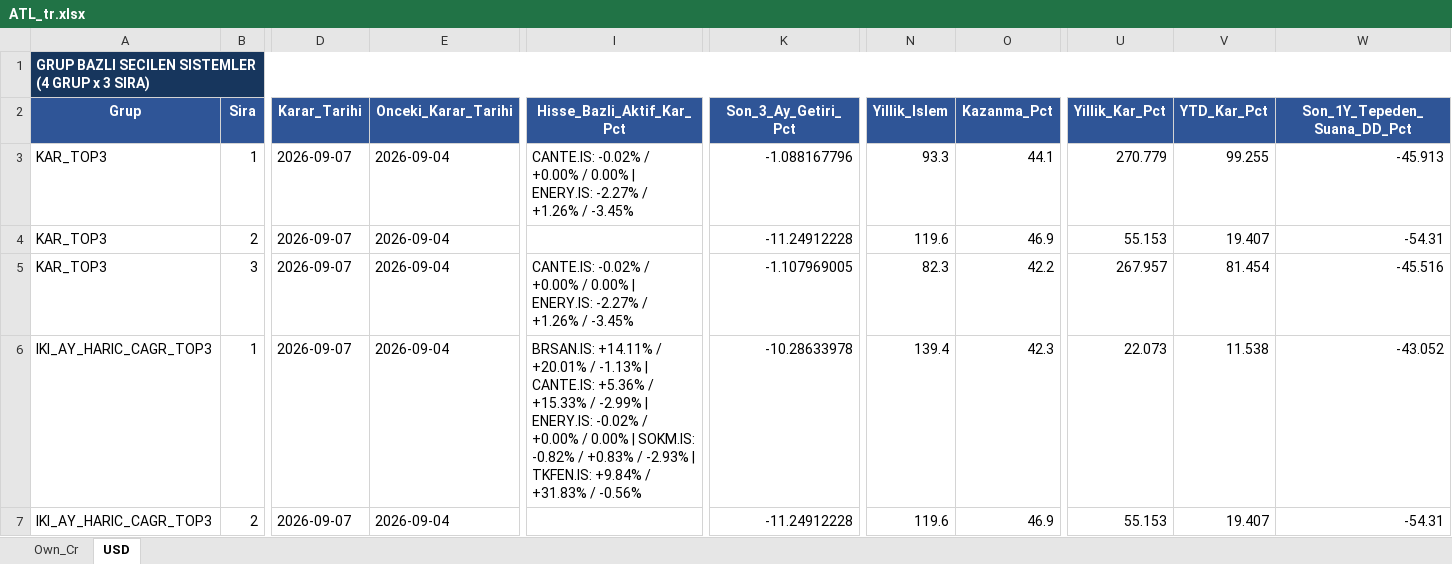
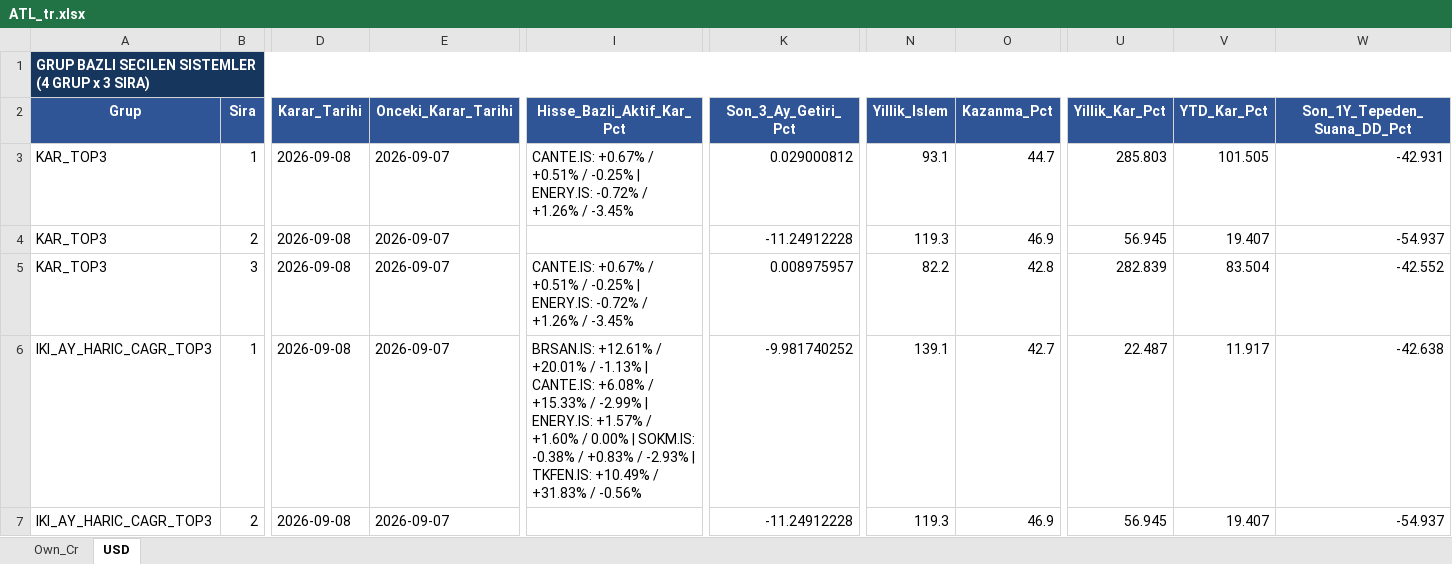
Before and after one commit to serkanche/portfoy, an Excel workbook: ATL_tr.xlsx, sheet USD, drawn as a sheet; only a part is shown, gaps mark what is left out; values as stored, in another font and other column widths than the file's, no borders; table styles not drawn; the diff covers the shown part only; the diff names each change by its address in the sheet, - before the commit and + after, or states it on an @@ line.

```diff
--- a/ATL_tr.xlsx (sheet USD)
+++ b/ATL_tr.xlsx (sheet USD)
-D3:D7 (Karar_Tarihi): 2026-09-07
+D3:D7 (Karar_Tarihi): 2026-09-08
-E3:E7 (Onceki_Karar_Tarihi): 2026-09-04
+E3:E7 (Onceki_Karar_Tarihi): 2026-09-07
-I3 (Hisse_Bazli_Aktif_Kar_Pct): CANTE.IS: -0.02% / +0.00% / 0.00% | ENERY.IS: -2.27% / +1.26%…
+I3 (Hisse_Bazli_Aktif_Kar_Pct): CANTE.IS: +0.67% / +0.51% / -0.25% | ENERY.IS: -0.72% / +1.26%…
-K3 (Son_3_Ay_Getiri_Pct): -1.088167796
+K3 (Son_3_Ay_Getiri_Pct): 0.029000812
-N3 (Yillik_Islem): 93.3
+N3 (Yillik_Islem): 93.1
-O3 (Kazanma_Pct): 44.1
+O3 (Kazanma_Pct): 44.7
-U3 (Yillik_Kar_Pct): 270.779
+U3 (Yillik_Kar_Pct): 285.803
-V3 (YTD_Kar_Pct): 99.255
+V3 (YTD_Kar_Pct): 101.505
-W3 (Son_1Y_Tepeden_Suana_DD_Pct): -45.913
+W3 (Son_1Y_Tepeden_Suana_DD_Pct): -42.931
-N4 (Yillik_Islem): 119.6
+N4 (Yillik_Islem): 119.3
-U4 (Yillik_Kar_Pct): 55.153
+U4 (Yillik_Kar_Pct): 56.945
-W4 (Son_1Y_Tepeden_Suana_DD_Pct): -54.31
+W4 (Son_1Y_Tepeden_Suana_DD_Pct): -54.937
-I5 (Hisse_Bazli_Aktif_Kar_Pct): CANTE.IS: -0.02% / +0.00% / 0.00% | ENERY.IS: -2.27% / +1.26%…
+I5 (Hisse_Bazli_Aktif_Kar_Pct): CANTE.IS: +0.67% / +0.51% / -0.25% | ENERY.IS: -0.72% / +1.26%…
-K5 (Son_3_Ay_Getiri_Pct): -1.107969005
+K5 (Son_3_Ay_Getiri_Pct): 0.008975957
-N5 (Yillik_Islem): 82.3
+N5 (Yillik_Islem): 82.2
-O5 (Kazanma_Pct): 42.2
+O5 (Kazanma_Pct): 42.8
-U5 (Yillik_Kar_Pct): 267.957
+U5 (Yillik_Kar_Pct): 282.839
-V5 (YTD_Kar_Pct): 81.454
+V5 (YTD_Kar_Pct): 83.504
-W5 (Son_1Y_Tepeden_Suana_DD_Pct): -45.516
+W5 (Son_1Y_Tepeden_Suana_DD_Pct): -42.552
-I6 (Hisse_Bazli_Aktif_Kar_Pct): BRSAN.IS: +14.11% / +20.01% / -1.13% | CANTE.IS: +5.36% / +15.33% / -2.99% | ENERY.IS: -0.02% / +0.00% / 0.00% | SOKM.IS: -0.82% / +0.83% / -2.93% | TKFEN.IS: +9.84% / +31.83%…
+I6 (Hisse_Bazli_Aktif_Kar_Pct): BRSAN.IS: +12.61% / +20.01% / -1.13% | CANTE.IS: +6.08% / +15.33% / -2.99% | ENERY.IS: +1.57% / +1.60% / 0.00% | SOKM.IS: -0.38% / +0.83% / -2.93% | TKFEN.IS: +10.49% / +31.83%…
-K6 (Son_3_Ay_Getiri_Pct): -10.28633978
+K6 (Son_3_Ay_Getiri_Pct): -9.981740252
-N6 (Yillik_Islem): 139.4
+N6 (Yillik_Islem): 139.1
-O6 (Kazanma_Pct): 42.3
+O6 (Kazanma_Pct): 42.7
-U6 (Yillik_Kar_Pct): 22.073
+U6 (Yillik_Kar_Pct): 22.487
-V6 (YTD_Kar_Pct): 11.538
+V6 (YTD_Kar_Pct): 11.917
-W6 (Son_1Y_Tepeden_Suana_DD_Pct): -43.052
+W6 (Son_1Y_Tepeden_Suana_DD_Pct): -42.638
-N7 (Yillik_Islem): 119.6
+N7 (Yillik_Islem): 119.3
-U7 (Yillik_Kar_Pct): 55.153
+U7 (Yillik_Kar_Pct): 56.945
-W7 (Son_1Y_Tepeden_Suana_DD_Pct): -54.31
+W7 (Son_1Y_Tepeden_Suana_DD_Pct): -54.937
```
Also changed, not shown: 2 added rows, 2 removed rows and 108 edited cells elsewhere in this sheet, sheet Own_Cr.
